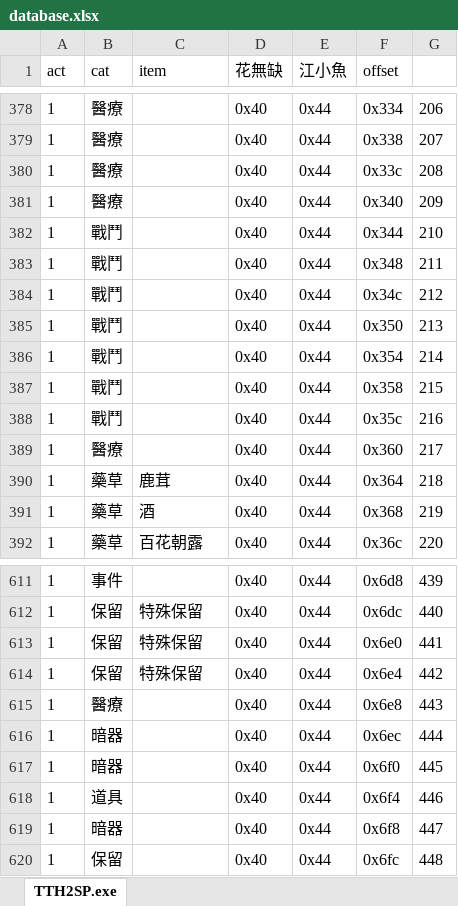
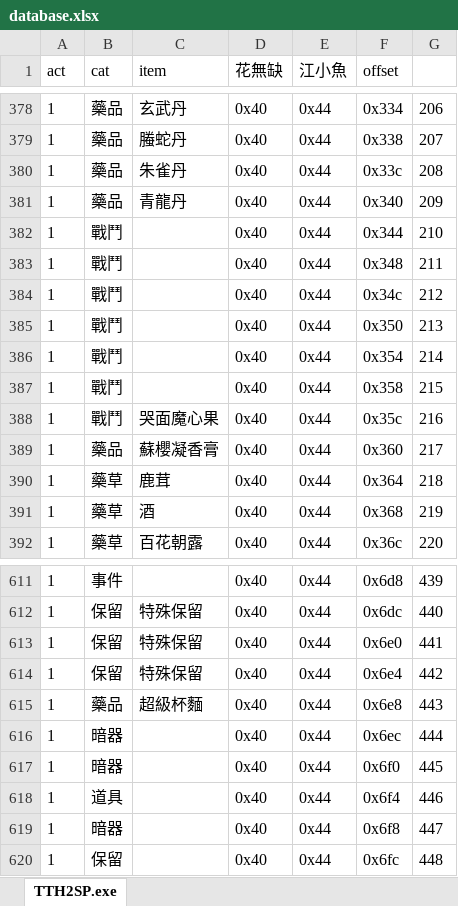
Before and after one commit to ZongSingHuang/TTH, an Excel workbook: TTH2SP/database.xlsx, sheet TTH2SP.exe, drawn as a sheet; only a part is shown, gaps mark what is left out; values as stored, in another font and other column widths than the file's, no borders; the diff covers the shown part only; the diff names each change by its address in the sheet, - before the commit and + after, or states it on an @@ line.

```diff
--- a/TTH2SP/database.xlsx (sheet TTH2SP.exe)
+++ b/TTH2SP/database.xlsx (sheet TTH2SP.exe)
-B378:B381 (cat): 醫療
+B378:B381 (cat): 藥品
-C378 (item): (empty)
+C378 (item): 玄武丹
-C379 (item): (empty)
+C379 (item): 螣蛇丹
-C380 (item): (empty)
+C380 (item): 朱雀丹
-C381 (item): (empty)
+C381 (item): 青龍丹
-C388 (item): (empty)
+C388 (item): 哭面魔心果
-B389 (cat): 醫療
+B389 (cat): 藥品
-C389 (item): (empty)
+C389 (item): 蘇櫻凝香膏
-B615 (cat): 醫療
+B615 (cat): 藥品
-C615 (item): (empty)
+C615 (item): 超級杯麵
```
Also changed, not shown: 53 edited cells elsewhere in this sheet.
